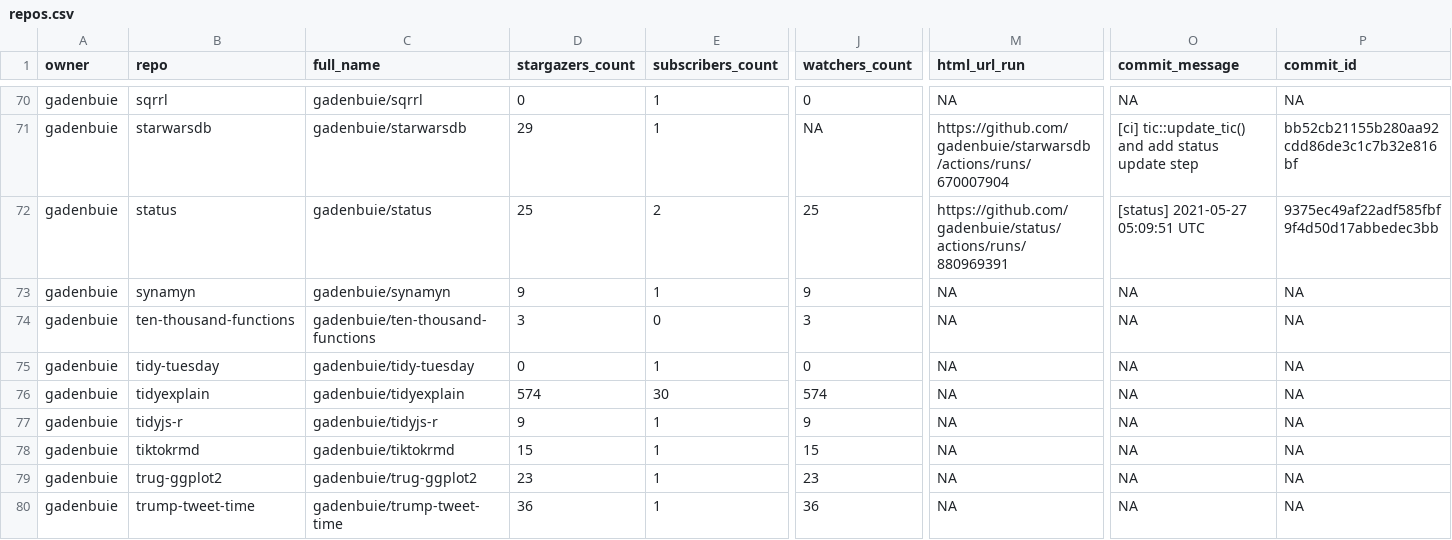
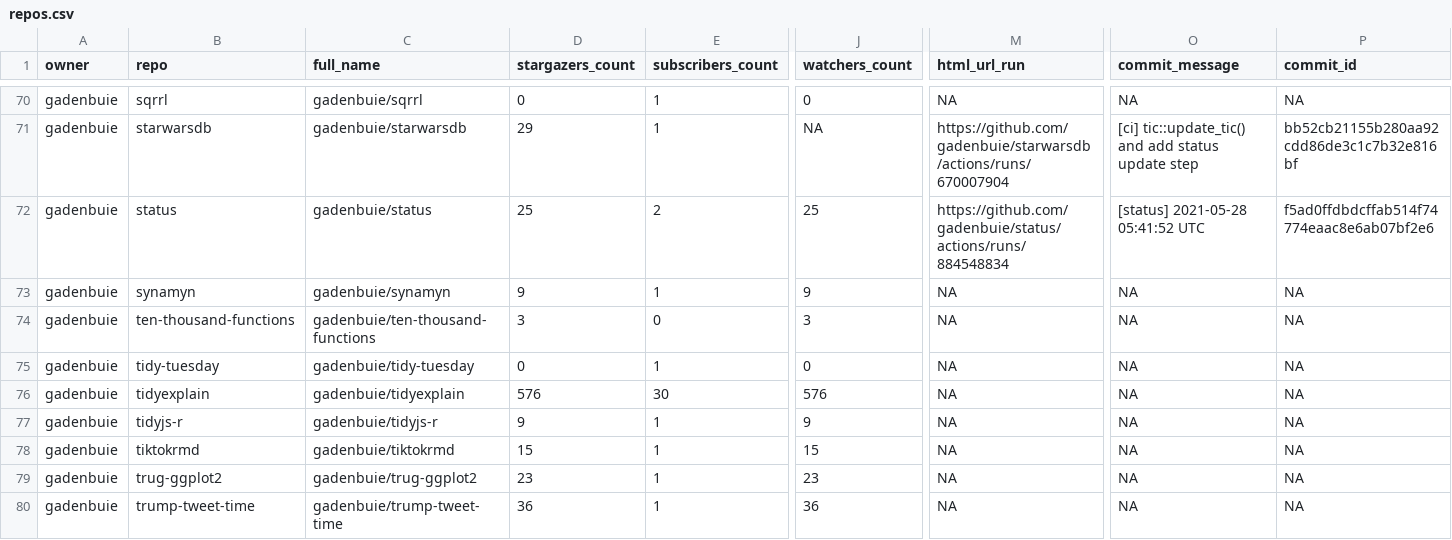
Before and after one commit to andrewcstewart/gha-dashboard, a CSV file: repos.csv, drawn as a sheet; only a part is shown, gaps mark what is left out; the diff covers the shown part only; the diff names each change by its address in the sheet, - before the commit and + after, or states it on an @@ line.

```diff
--- a/repos.csv
+++ b/repos.csv
-M72 (html_url_run): https://github.com/gadenbuie/status/actions/runs/880969391
+M72 (html_url_run): https://github.com/gadenbuie/status/actions/runs/884548834
-O72 (commit_message): [status] 2021-05-27 05:09:51 UTC
+O72 (commit_message): [status] 2021-05-28 05:41:52 UTC
-P72 (commit_id): 9375ec49af22adf585fbf9f4d50d17abbedec3bb
+P72 (commit_id): f5ad0ffdbdcffab514f74774eaac8e6ab07bf2e6
-D76 (stargazers_count): 574
+D76 (stargazers_count): 576
-J76 (watchers_count): 574
+J76 (watchers_count): 576
```
Also changed, not shown: 19 edited cells elsewhere in this file, 1 other file.
